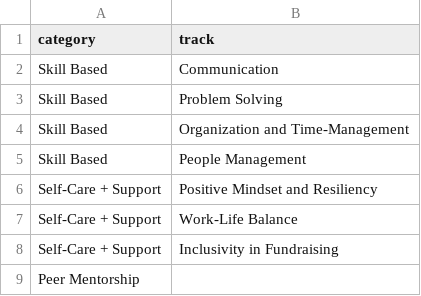
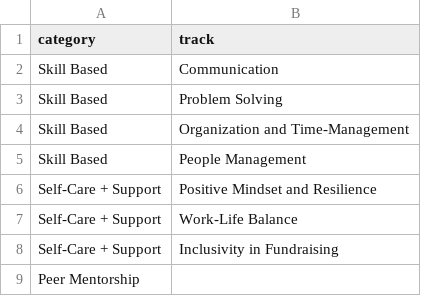
Before and after one commit to bloukanov/mentorship-program, a CSV file: tracks.csv, drawn as a sheet.

```diff
--- a/tracks.csv
+++ b/tracks.csv
@@ -5,3 +5,3 @@ Skill Based,Organization and Time-Management
 Skill Based,People Management
-Self-Care + Support,Positive Mindset and Resiliency
+Self-Care + Support,Positive Mindset and Resilience
 Self-Care + Support,Work-Life Balance
```
Also changed, not shown: 1 other file.
